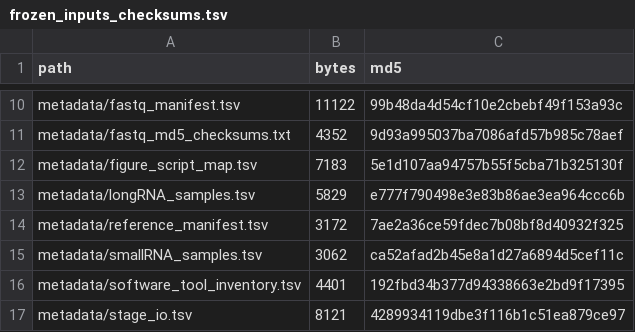
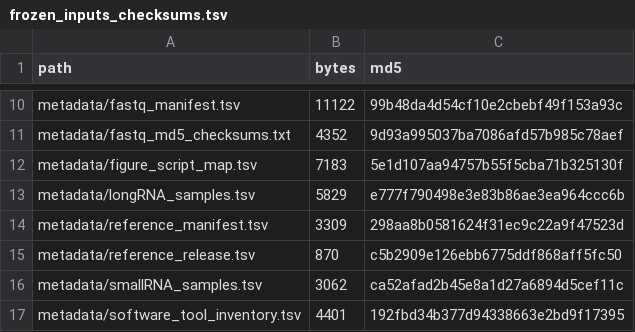
Before and after one commit to borgessbarbara/suz-nrvm-hypertrophy2026-v2, a TSV file: metadata/frozen_inputs_checksums.tsv, drawn as a sheet; only a part is shown, gaps mark what is left out; the shorter side is filled out with more unchanged rows.

```diff
--- a/metadata/frozen_inputs_checksums.tsv
+++ b/metadata/frozen_inputs_checksums.tsv
@@ -13,3 +13,4 @@ metadata/figure_script_map.tsv	7183	5e1d107aa94757b55f5cba71b325130f
 metadata/longRNA_samples.tsv	5829	e777f790498e3e83b86ae3ea964ccc6b
-metadata/reference_manifest.tsv	3172	7ae2a36ce59fdec7b08bf8d40932f325
+metadata/reference_manifest.tsv	3309	298aa8b0581624f31ec9c22a9f47523d
+metadata/reference_release.tsv	870	c5b2909e126ebb6775ddf868aff5fc50
 metadata/smallRNA_samples.tsv	3062	ca52afad2b45e8a1d27a6894d5cef11c
```
Also changed, not shown: metadata/reference_manifest.tsv, 15 other files.
